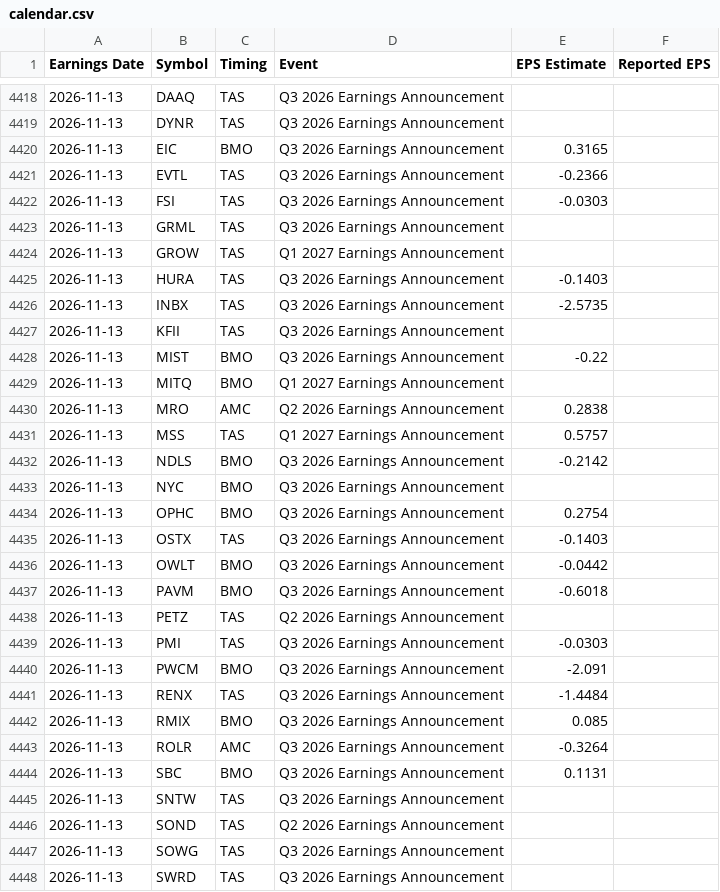
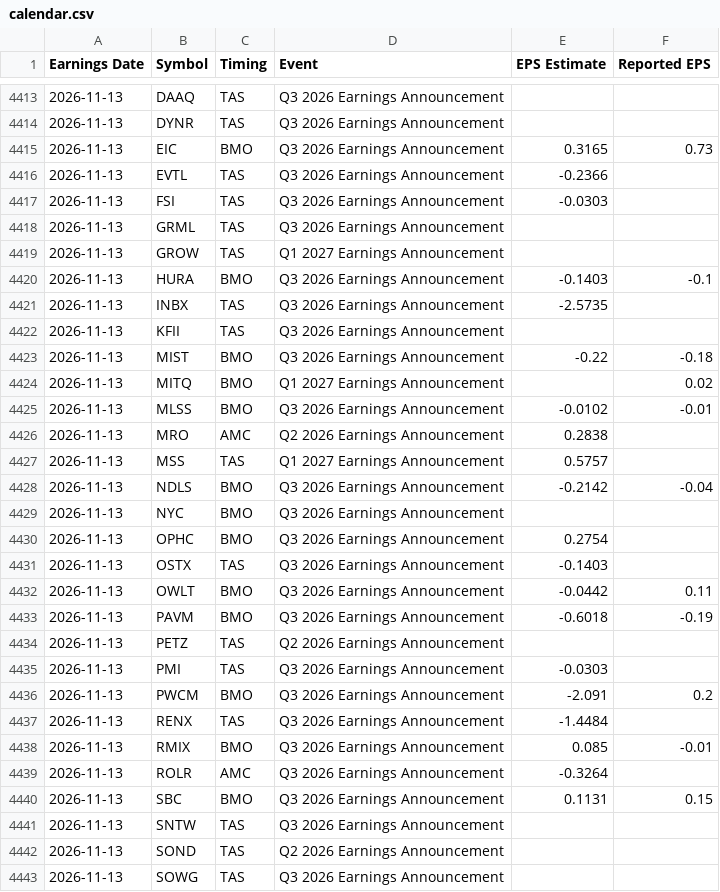
Before and after one commit to neelbarve/closewatchmarket, a CSV file: data/calendar.csv, drawn as a sheet; only a part is shown, gaps mark what is left out; the shorter side is filled out with more unchanged rows; the diff covers the shown part only.

```diff
--- a/data/calendar.csv
+++ b/data/calendar.csv
@@ -4419,3 +4414,3 @@ Earnings Date,Symbol,Timing,Event,EPS Estimate,Reported EPS
 2026-11-13,DYNR,TAS,Q3 2026 Earnings Announcement,,
-2026-11-13,EIC,BMO,Q3 2026 Earnings Announcement,0.3165,
+2026-11-13,EIC,BMO,Q3 2026 Earnings Announcement,0.3165,0.73
 2026-11-13,EVTL,TAS,Q3 2026 Earnings Announcement,-0.2366,
@@ -4424,10 +4419,11 @@ Earnings Date,Symbol,Timing,Event,EPS Estimate,Reported EPS
 2026-11-13,GROW,TAS,Q1 2027 Earnings Announcement,,
-2026-11-13,HURA,TAS,Q3 2026 Earnings Announcement,-0.1403,
+2026-11-13,HURA,BMO,Q3 2026 Earnings Announcement,-0.1403,-0.1
 2026-11-13,INBX,TAS,Q3 2026 Earnings Announcement,-2.5735,
 2026-11-13,KFII,TAS,Q3 2026 Earnings Announcement,,
-2026-11-13,MIST,BMO,Q3 2026 Earnings Announcement,-0.22,
-2026-11-13,MITQ,BMO,Q1 2027 Earnings Announcement,,
+2026-11-13,MIST,BMO,Q3 2026 Earnings Announcement,-0.22,-0.18
+2026-11-13,MITQ,BMO,Q1 2027 Earnings Announcement,,0.02
+2026-11-13,MLSS,BMO,Q3 2026 Earnings Announcement,-0.0102,-0.01
 2026-11-13,MRO,AMC,Q2 2026 Earnings Announcement,0.2838,
 2026-11-13,MSS,TAS,Q1 2027 Earnings Announcement,0.5757,
-2026-11-13,NDLS,BMO,Q3 2026 Earnings Announcement,-0.2142,
+2026-11-13,NDLS,BMO,Q3 2026 Earnings Announcement,-0.2142,-0.04
 2026-11-13,NYC,BMO,Q3 2026 Earnings Announcement,,
@@ -4435,11 +4431,11 @@ Earnings Date,Symbol,Timing,Event,EPS Estimate,Reported EPS
 2026-11-13,OSTX,TAS,Q3 2026 Earnings Announcement,-0.1403,
-2026-11-13,OWLT,BMO,Q3 2026 Earnings Announcement,-0.0442,
-2026-11-13,PAVM,BMO,Q3 2026 Earnings Announcement,-0.6018,
+2026-11-13,OWLT,BMO,Q3 2026 Earnings Announcement,-0.0442,0.11
+2026-11-13,PAVM,BMO,Q3 2026 Earnings Announcement,-0.6018,-0.19
 2026-11-13,PETZ,TAS,Q2 2026 Earnings Announcement,,
 2026-11-13,PMI,TAS,Q3 2026 Earnings Announcement,-0.0303,
-2026-11-13,PWCM,BMO,Q3 2026 Earnings Announcement,-2.091,
+2026-11-13,PWCM,BMO,Q3 2026 Earnings Announcement,-2.091,0.2
 2026-11-13,RENX,TAS,Q3 2026 Earnings Announcement,-1.4484,
-2026-11-13,RMIX,BMO,Q3 2026 Earnings Announcement,0.085,
+2026-11-13,RMIX,BMO,Q3 2026 Earnings Announcement,0.085,-0.01
 2026-11-13,ROLR,AMC,Q3 2026 Earnings Announcement,-0.3264,
-2026-11-13,SBC,BMO,Q3 2026 Earnings Announcement,0.1131,
+2026-11-13,SBC,BMO,Q3 2026 Earnings Announcement,0.1131,0.15
 2026-11-13,SNTW,TAS,Q3 2026 Earnings Announcement,,
```
Also changed, not shown: 12 added rows, 20 removed rows and 21 edited cells elsewhere in this file, output/earnings_oct_nov_2026.csv, output/earnings_oct_nov_2026_holdings.csv.
